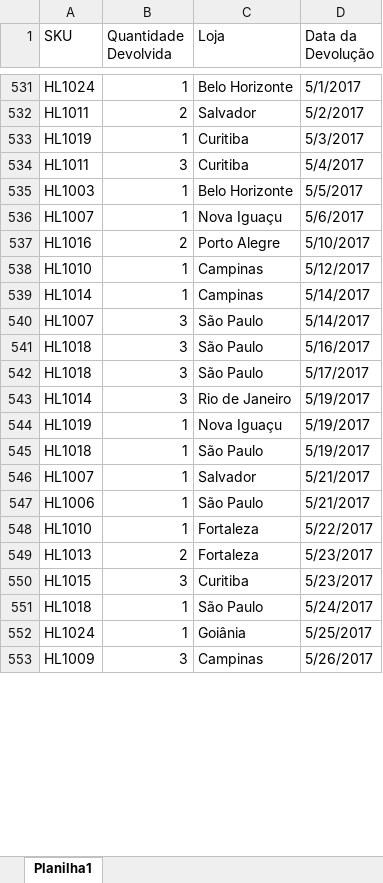
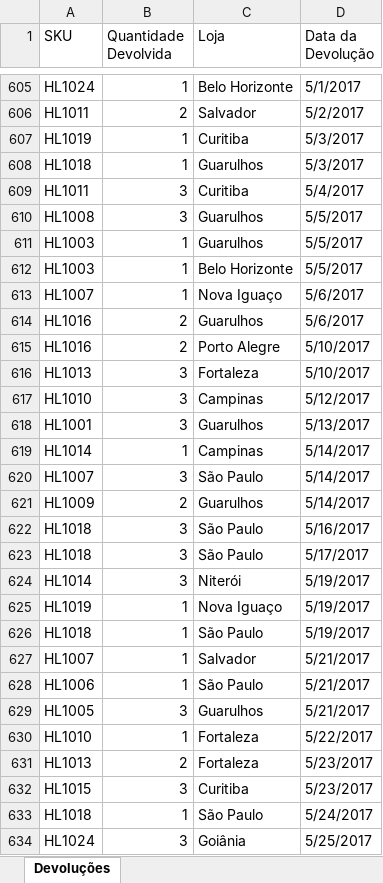
Before and after one commit to Alneide/An-lise-de-Dados-com-Power-BI, an Excel workbook: Base Devoluções.xlsx, sheet Devoluções, drawn as a sheet; only a part is shown, gaps mark what is left out; the shorter side is filled out with more unchanged rows; values as stored, in another font and other column widths than the file's, no cell formats; addresses are those after the commit; the diff covers the shown part only; the diff names each change by its address in the sheet, - before the commit and + after, or states it on an @@ line.

```diff
--- a/Base Devoluções.xlsx (sheet Devoluções)
+++ b/Base Devoluções.xlsx (sheet Devoluções)
-sheet tab: Planilha1
+sheet tab: Devoluções
+row 608: HL1018 | 1 | Guarulhos | 5/3/2017
+row 610: HL1008 | 3 | Guarulhos | 5/5/2017
+row 611: HL1003 | 1 | Guarulhos | 5/5/2017
-C613 (Loja): Nova Iguaçu
+C613 (Loja): Nova Iguaço
+row 614: HL1016 | 2 | Guarulhos | 5/6/2017
+row 616: HL1013 | 3 | Fortaleza | 5/10/2017
-B617 (Quantidade Devolvida): 1
+B617 (Quantidade Devolvida): 3
+row 618: HL1001 | 3 | Guarulhos | 5/13/2017
+row 621: HL1009 | 2 | Guarulhos | 5/14/2017
-C624 (Loja): Rio de Janeiro
+C624 (Loja): Niterói
-C625 (Loja): Nova Iguaçu
+C625 (Loja): Nova Iguaço
+row 629: HL1005 | 3 | Guarulhos | 5/21/2017
-B634 (Quantidade Devolvida): 1
+B634 (Quantidade Devolvida): 3
```
Also changed, not shown: 151 added rows and 258 edited cells elsewhere in this sheet, cell formats, Base Vendas - 2017.xlsx, Cadastro Clientes.xlsx, 7 other files.
